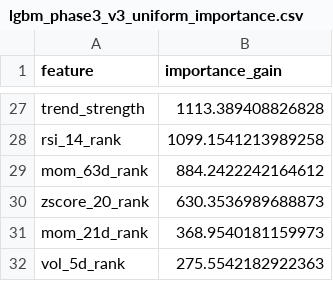
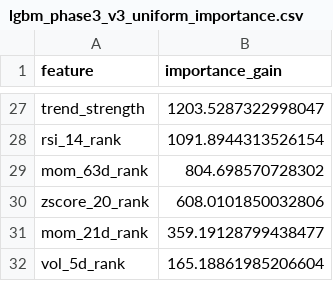
Before and after one commit to wansoo88/recostock, a CSV file: models/weights/lgbm_phase3_v3_uniform_importance.csv, drawn as a sheet; only a part is shown, gaps mark what is left out; the diff covers the shown part only; the diff names each change by its address in the sheet, - before the commit and + after, or states it on an @@ line.

```diff
--- a/models/weights/lgbm_phase3_v3_uniform_importance.csv
+++ b/models/weights/lgbm_phase3_v3_uniform_importance.csv
-B27 (importance_gain): 1113.389408826828
+B27 (importance_gain): 1203.5287322998047
-B28 (importance_gain): 1099.1541213989258
+B28 (importance_gain): 1091.8944313526154
-B29 (importance_gain): 884.2422242164612
+B29 (importance_gain): 804.698570728302
-B30 (importance_gain): 630.3536989688873
+B30 (importance_gain): 608.0101850032806
-B31 (importance_gain): 368.9540181159973
+B31 (importance_gain): 359.19128799438477
-B32 (importance_gain): 275.5542182922363
+B32 (importance_gain): 165.18861985206604
```
Also changed, not shown: 7 added rows, 7 removed rows and 18 edited cells elsewhere in this file, data/logs/retrain_history.csv, 1 other file.
